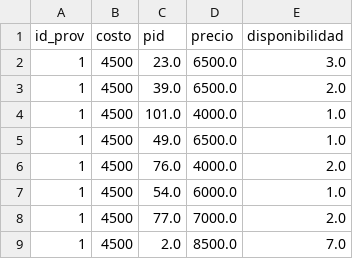
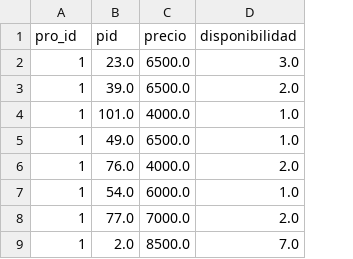
Before and after one commit to alvaroooooo/BDDGrupo11, a CSV file: datos/ToBDD/2)ofrece_pagadas.csv, drawn as a sheet; only a part is shown; the diff names each change by its address in the sheet, - before the commit and + after, or states it on an @@ line.

Commit message:
Correccion de tabla ofrece_pagadas

```diff
--- a/datos/ToBDD/2)ofrece_pagadas.csv
+++ b/datos/ToBDD/2)ofrece_pagadas.csv
-column B (costo), rows 2-9: all 4500
-A1: id_prov
+A1: pro_id
```
Also changed, not shown: 1 other file.
